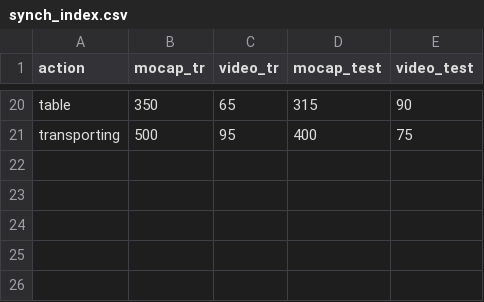
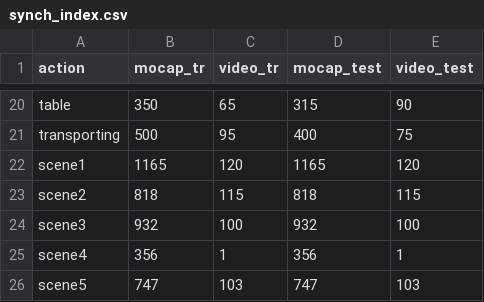
Before and after one commit to sushuzhi/CookingDataset, a CSV file: public functions/synch_index.csv, drawn as a sheet; only a part is shown, gaps mark what is left out; the diff names each change by its address in the sheet, - before the commit and + after, or states it on an @@ line.

Commit message:
Update functions for scenes

```diff
--- a/public functions/synch_index.csv
+++ b/public functions/synch_index.csv
+row 22: scene1 | 1165 | 120 | 1165 | 120
+row 23: scene2 | 818 | 115 | 818 | 115
+row 24: scene3 | 932 | 100 | 932 | 100
+row 25: scene4 | 356 | 1 | 356 | 1
+row 26: scene5 | 747 | 103 | 747 | 103
```
Also changed, not shown: 4 other files.
